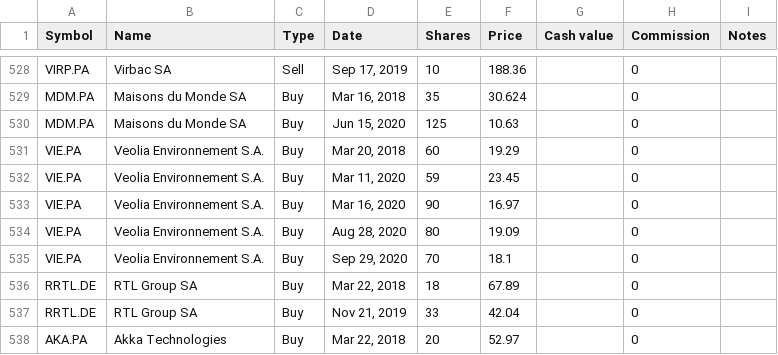
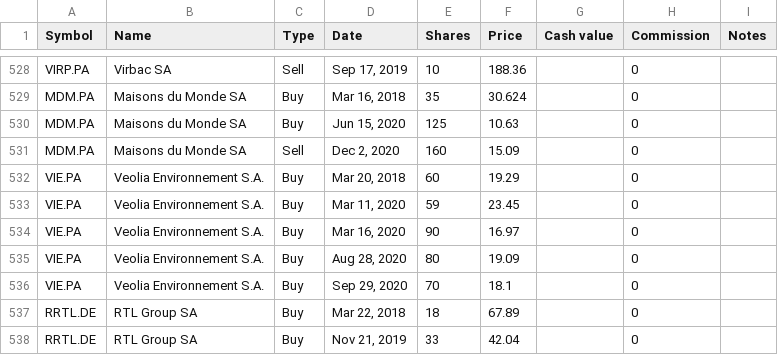
Before and after one commit to lionelschiepers/MyStock, a CSV file: MyStockWeb/Data/1.csv, drawn as a sheet; only a part is shown, gaps mark what is left out; the shorter side is filled out with more unchanged rows.

Commit message:
closed maisons du monde
closed maison du monde

```diff
--- a/MyStockWeb/Data/1.csv
+++ b/MyStockWeb/Data/1.csv
@@ -530,2 +530,3 @@ MDM.PA,Maisons du Monde SA,Buy,"Mar 16, 2018",35,30.624,,0,
 MDM.PA,Maisons du Monde SA,Buy,"Jun 15, 2020",125,10.63,,0,
+MDM.PA,Maisons du Monde SA,Sell,"Dec 2, 2020",160,15.09,,0,
 VIE.PA,Veolia Environnement S.A.,Buy,"Mar 20, 2018",60,19.29,,0,
```
